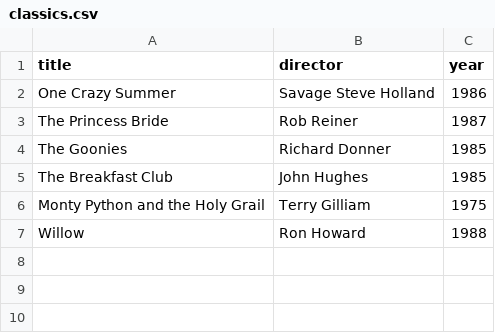
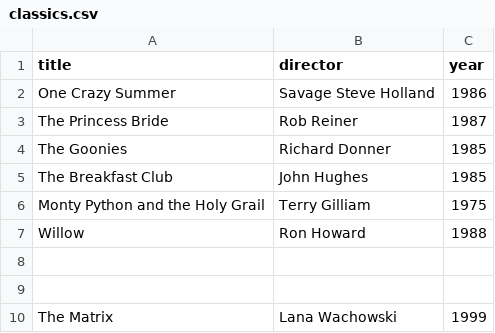
Before and after one commit to khaledsbaane/webflyx, a CSV file: classics.csv, drawn as a sheet.

Commit message:
L: add new classic movie

```diff
--- a/classics.csv
+++ b/classics.csv
@@ -7 +7,4 @@ Monty Python and the Holy Grail, Terry Gilliam, 1975
 Willow, Ron Howard, 1988
+
+
+The Matrix, Lana Wachowski, 1999
```
